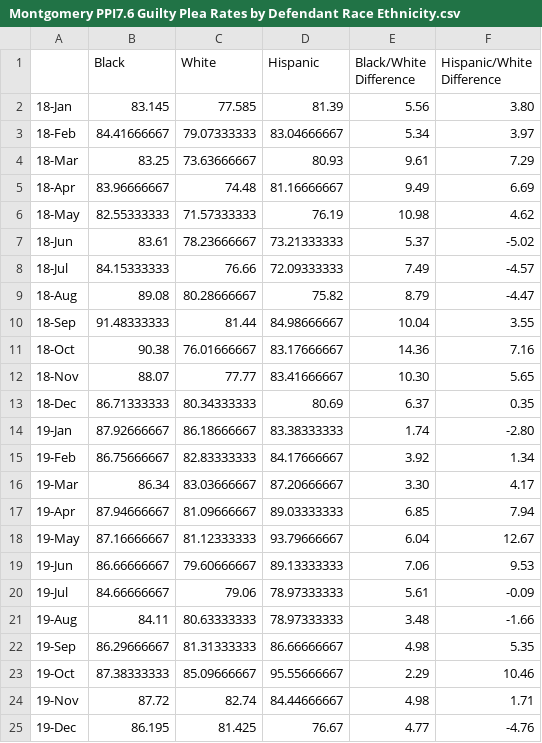
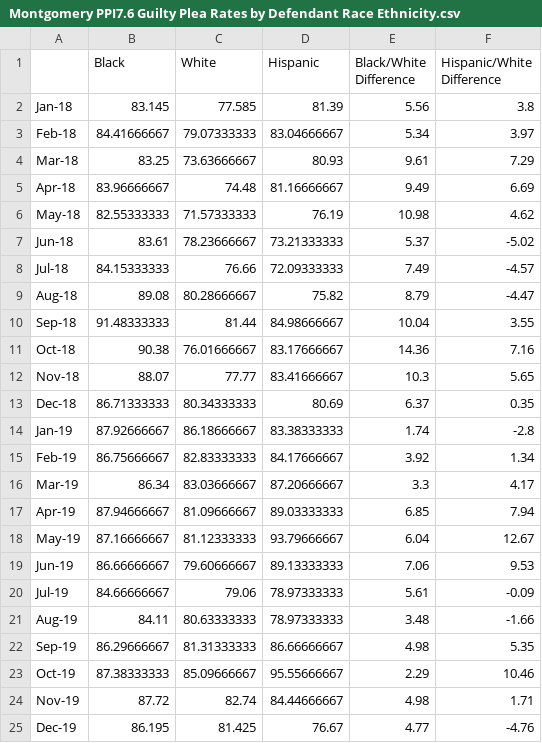
Before and after one commit to dstemenluc/CCJ.Maryland, a CSV file: Montgomery/8. PPIs/Montgomery PPI7.6 Guilty Plea Rates by Defendant Race Ethnicity.csv, drawn as a sheet.

Commit message:
Update Montgomery PPI7.6 Guilty Plea Rates by Defendant Race Ethnicity.csv

```diff
--- a/Montgomery/8. PPIs/Montgomery PPI7.6 Guilty Plea Rates by Defendant Race Ethnicity.csv
+++ b/Montgomery/8. PPIs/Montgomery PPI7.6 Guilty Plea Rates by Defendant Race Ethnicity.csv
@@ -1,25 +1,25 @@
 ,Black,White,Hispanic,Black/White Difference,Hispanic/White Difference
-18-Jan,83.145,77.585,81.39,5.56,3.80
-18-Feb,84.41666667,79.07333333,83.04666667,5.34,3.97
-18-Mar,83.25,73.63666667,80.93,9.61,7.29
-18-Apr,83.96666667,74.48,81.16666667,9.49,6.69
-18-May,82.55333333,71.57333333,76.19,10.98,4.62
-18-Jun,83.61,78.23666667,73.21333333,5.37,-5.02
-18-Jul,84.15333333,76.66,72.09333333,7.49,-4.57
-18-Aug,89.08,80.28666667,75.82,8.79,-4.47
-18-Sep,91.48333333,81.44,84.98666667,10.04,3.55
-18-Oct,90.38,76.01666667,83.17666667,14.36,7.16
-18-Nov,88.07,77.77,83.41666667,10.30,5.65
-18-Dec,86.71333333,80.34333333,80.69,6.37,0.35
-19-Jan,87.92666667,86.18666667,83.38333333,1.74,-2.80
-19-Feb,86.75666667,82.83333333,84.17666667,3.92,1.34
-19-Mar,86.34,83.03666667,87.20666667,3.30,4.17
-19-Apr,87.94666667,81.09666667,89.03333333,6.85,7.94
-19-May,87.16666667,81.12333333,93.79666667,6.04,12.67
-19-Jun,86.66666667,79.60666667,89.13333333,7.06,9.53
-19-Jul,84.66666667,79.06,78.97333333,5.61,-0.09
-19-Aug,84.11,80.63333333,78.97333333,3.48,-1.66
-19-Sep,86.29666667,81.31333333,86.66666667,4.98,5.35
-19-Oct,87.38333333,85.09666667,95.55666667,2.29,10.46
-19-Nov,87.72,82.74,84.44666667,4.98,1.71
-19-Dec,86.195,81.425,76.67,4.77,-4.76
+Jan-18,83.145,77.585,81.39,5.56,3.8
+Feb-18,84.41666667,79.07333333,83.04666667,5.34,3.97
+Mar-18,83.25,73.63666667,80.93,9.61,7.29
+Apr-18,83.96666667,74.48,81.16666667,9.49,6.69
+May-18,82.55333333,71.57333333,76.19,10.98,4.62
+Jun-18,83.61,78.23666667,73.21333333,5.37,-5.02
+Jul-18,84.15333333,76.66,72.09333333,7.49,-4.57
+Aug-18,89.08,80.28666667,75.82,8.79,-4.47
+Sep-18,91.48333333,81.44,84.98666667,10.04,3.55
+Oct-18,90.38,76.01666667,83.17666667,14.36,7.16
+Nov-18,88.07,77.77,83.41666667,10.3,5.65
+Dec-18,86.71333333,80.34333333,80.69,6.37,0.35
+Jan-19,87.92666667,86.18666667,83.38333333,1.74,-2.8
+Feb-19,86.75666667,82.83333333,84.17666667,3.92,1.34
+Mar-19,86.34,83.03666667,87.20666667,3.3,4.17
+Apr-19,87.94666667,81.09666667,89.03333333,6.85,7.94
+May-19,87.16666667,81.12333333,93.79666667,6.04,12.67
+Jun-19,86.66666667,79.60666667,89.13333333,7.06,9.53
+Jul-19,84.66666667,79.06,78.97333333,5.61,-0.09
+Aug-19,84.11,80.63333333,78.97333333,3.48,-1.66
+Sep-19,86.29666667,81.31333333,86.66666667,4.98,5.35
+Oct-19,87.38333333,85.09666667,95.55666667,2.29,10.46
+Nov-19,87.72,82.74,84.44666667,4.98,1.71
+Dec-19,86.195,81.425,76.67,4.77,-4.76
```
